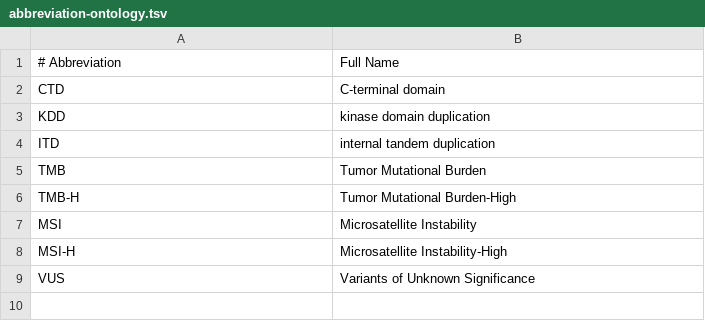
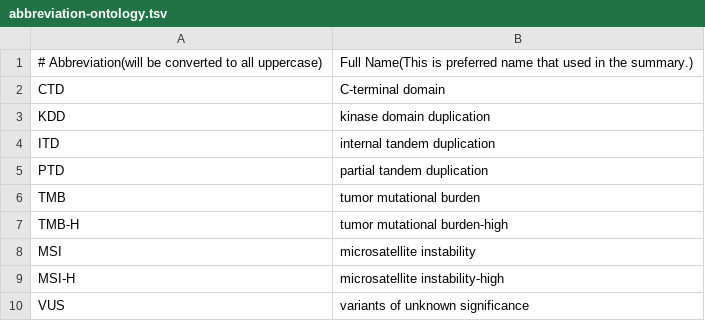
Before and after one commit to oncokb/oncokb, a TSV file: core/src/main/resources/data/abbreviation-ontology.tsv, drawn as a sheet.

Commit message:
Make abbreviation searchable & Support PTD in abbreviation

```diff
--- a/core/src/main/resources/data/abbreviation-ontology.tsv
+++ b/core/src/main/resources/data/abbreviation-ontology.tsv
@@ -1,2 +1,2 @@
-# Abbreviation	Full Name
+# Abbreviation(will be converted to all uppercase)	Full Name(This is preferred name that used in the summary.)
 CTD	C-terminal domain
@@ -4,6 +4,7 @@ KDD	kinase domain duplication
 ITD	internal tandem duplication
-TMB	Tumor Mutational Burden
-TMB-H	Tumor Mutational Burden-High
-MSI	Microsatellite Instability
-MSI-H	Microsatellite Instability-High
-VUS	Variants of Unknown Significance
+PTD	partial tandem duplication
+TMB	tumor mutational burden
+TMB-H	tumor mutational burden-high
+MSI	microsatellite instability
+MSI-H	microsatellite instability-high
+VUS	variants of unknown significance
```
Also changed, not shown: 3 other files.
